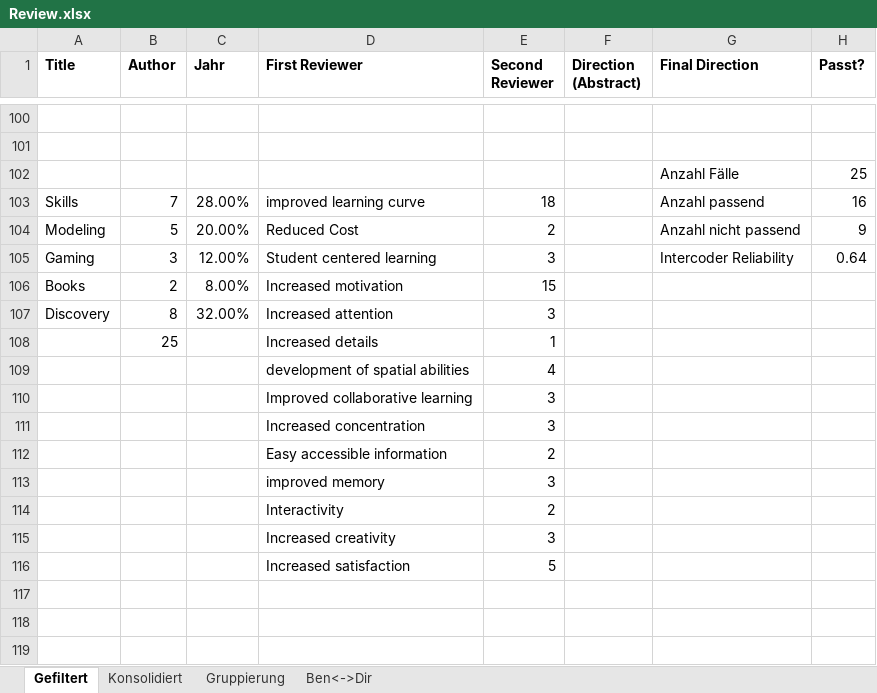
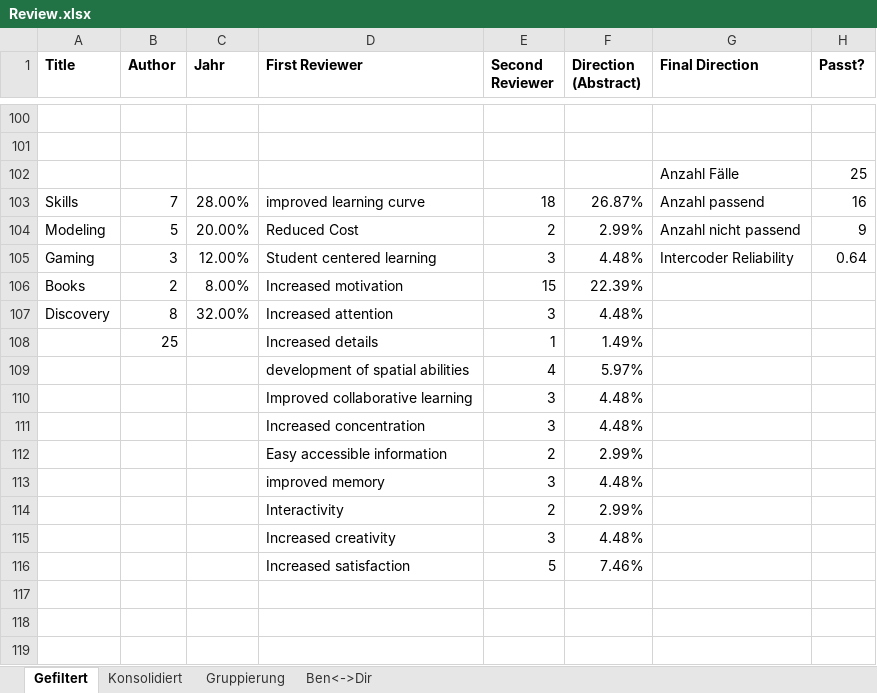
Before and after one commit to pdiegmann/AR-Education, an Excel workbook: Review.xlsx, sheet Gefiltert, drawn as a sheet; only a part is shown, gaps mark what is left out; values as stored, in another font and other column widths than the file's, no borders; the diff names each change by its address in the sheet, - before the commit and + after, or states it on an @@ line.

```diff
--- a/Review.xlsx (sheet Gefiltert)
+++ b/Review.xlsx (sheet Gefiltert)
-F103 (Direction (Abstract)): (empty)
+F103 (Direction (Abstract)): 26.87%
-F104 (Direction (Abstract)): (empty)
+F104 (Direction (Abstract)): 2.99%
-F105 (Direction (Abstract)): (empty)
+F105 (Direction (Abstract)): 4.48%
-F106 (Direction (Abstract)): (empty)
+F106 (Direction (Abstract)): 22.39%
-F107 (Direction (Abstract)): (empty)
+F107 (Direction (Abstract)): 4.48%
-F108 (Direction (Abstract)): (empty)
+F108 (Direction (Abstract)): 1.49%
-F109 (Direction (Abstract)): (empty)
+F109 (Direction (Abstract)): 5.97%
-F110:F111 (Direction (Abstract)): (empty)
+F110:F111 (Direction (Abstract)): 4.48%
-F112 (Direction (Abstract)): (empty)
+F112 (Direction (Abstract)): 2.99%
-F113 (Direction (Abstract)): (empty)
+F113 (Direction (Abstract)): 4.48%
-F114 (Direction (Abstract)): (empty)
+F114 (Direction (Abstract)): 2.99%
-F115 (Direction (Abstract)): (empty)
+F115 (Direction (Abstract)): 4.48%
-F116 (Direction (Abstract)): (empty)
+F116 (Direction (Abstract)): 7.46%
```
Also changed, not shown: 4 other files.
